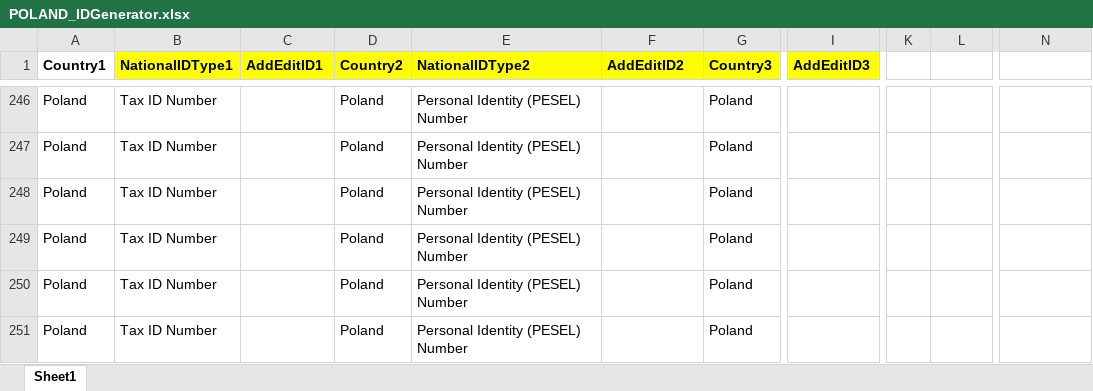
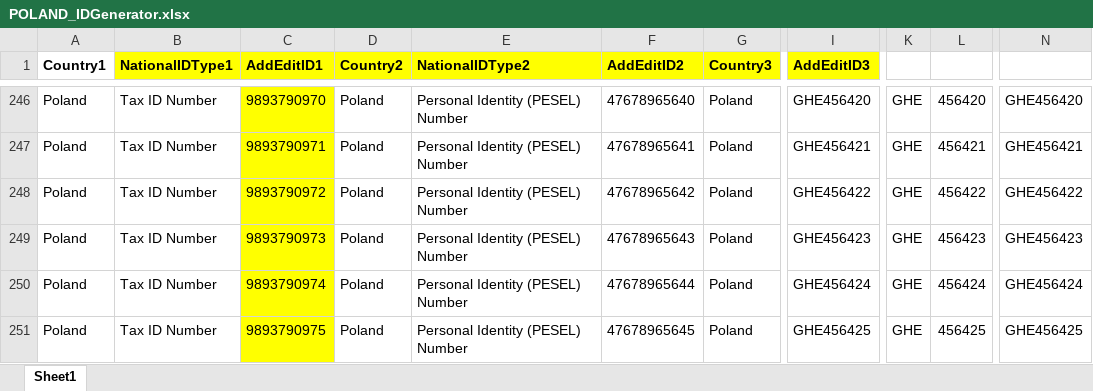
Before and after one commit to VasanthEzhilkumar/WorkdayRepo, an Excel workbook: Data/ID_Generators/POLAND_IDGenerator.xlsx, sheet Sheet1, drawn as a sheet; only a part is shown, gaps mark what is left out; values as stored, in another font and other column widths than the file's, no borders; the diff covers the shown part only; the diff names each change by its address in the sheet, - before the commit and + after, or states it on an @@ line.

```diff
--- a/Data/ID_Generators/POLAND_IDGenerator.xlsx (sheet Sheet1)
+++ b/Data/ID_Generators/POLAND_IDGenerator.xlsx (sheet Sheet1)
-C246:C251 fill: none
+C246:C251 fill: #FFFF00
-C246 (AddEditID1): (empty)
+C246 (AddEditID1): 9893790970
-F246 (AddEditID2): (empty)
+F246 (AddEditID2): 47678965640
-I246 (AddEditID3): (empty)
+I246 (AddEditID3): GHE456420
-K246:K251: (empty)
+K246:K251: GHE
-L246: (empty)
+L246: 456420
-N246: (empty)
+N246: GHE456420
-C247 (AddEditID1): (empty)
+C247 (AddEditID1): 9893790971
-F247 (AddEditID2): (empty)
+F247 (AddEditID2): 47678965641
-I247 (AddEditID3): (empty)
+I247 (AddEditID3): GHE456421
-L247: (empty)
+L247: 456421
-N247: (empty)
+N247: GHE456421
-C248 (AddEditID1): (empty)
+C248 (AddEditID1): 9893790972
-F248 (AddEditID2): (empty)
+F248 (AddEditID2): 47678965642
-I248 (AddEditID3): (empty)
+I248 (AddEditID3): GHE456422
-L248: (empty)
+L248: 456422
-N248: (empty)
+N248: GHE456422
-C249 (AddEditID1): (empty)
+C249 (AddEditID1): 9893790973
-F249 (AddEditID2): (empty)
+F249 (AddEditID2): 47678965643
-I249 (AddEditID3): (empty)
+I249 (AddEditID3): GHE456423
-L249: (empty)
+L249: 456423
-N249: (empty)
+N249: GHE456423
-C250 (AddEditID1): (empty)
+C250 (AddEditID1): 9893790974
-F250 (AddEditID2): (empty)
+F250 (AddEditID2): 47678965644
-I250 (AddEditID3): (empty)
+I250 (AddEditID3): GHE456424
-L250: (empty)
+L250: 456424
-N250: (empty)
+N250: GHE456424
-C251 (AddEditID1): (empty)
+C251 (AddEditID1): 9893790975
-F251 (AddEditID2): (empty)
+F251 (AddEditID2): 47678965645
-I251 (AddEditID3): (empty)
+I251 (AddEditID3): GHE456425
-L251: (empty)
+L251: 456425
-N251: (empty)
+N251: GHE456425
```
Also changed, not shown: 186 edited cells and cell formats elsewhere in this sheet, Data/Hires/Workday_NewHire_Belgium_Regression_PK14.xlsx, Data/Hires/Workday_NewHire_Poland_Regression_PK14.xlsx, 20 other files.
